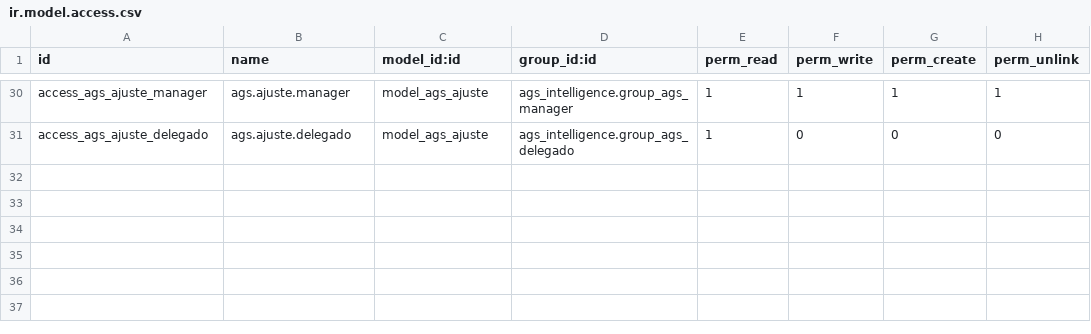
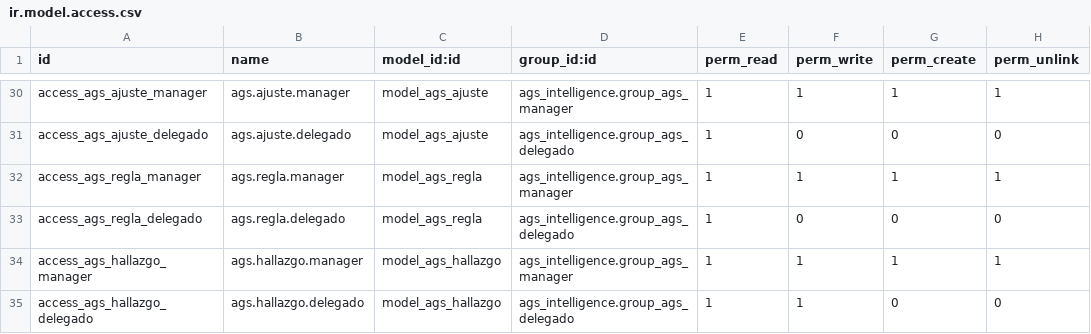
Before and after one commit to InfinityServicesSRL/henry, a CSV file: ags_intelligence/security/ir.model.access.csv, drawn as a sheet; only a part is shown, gaps mark what is left out; the diff names each change by its address in the sheet, - before the commit and + after, or states it on an @@ line.

Commit message:
Etapa 8.4: ags.regla, ags.hallazgo y el motor de auditoria

```diff
--- a/ags_intelligence/security/ir.model.access.csv
+++ b/ags_intelligence/security/ir.model.access.csv
+row 32: access_ags_regla_manager | ags.regla.manager | model_ags_regla | ags_intelligence.group_ags_manager | 1 | 1 | 1 | 1
+row 33: access_ags_regla_delegado | ags.regla.delegado | model_ags_regla | ags_intelligence.group_ags_delegado | 1 | 0 | 0 | 0
+row 34: access_ags_hallazgo_manager | ags.hallazgo.manager | model_ags_hallazgo | ags_intelligence.group_ags_manager | 1 | 1 | 1 | 1
+row 35: access_ags_hallazgo_delegado | ags.hallazgo.delegado | model_ags_hallazgo | ags_intelligence.group_ags_delegado | 1 | 1 | 0 | 0
```
Also changed, not shown: 8 other files.
